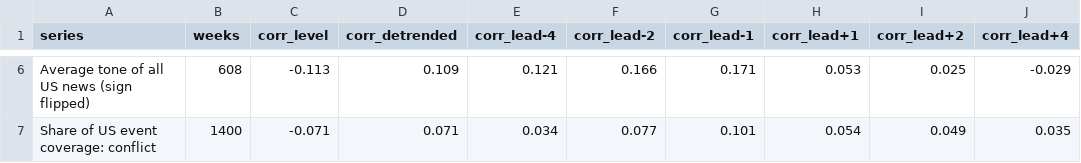
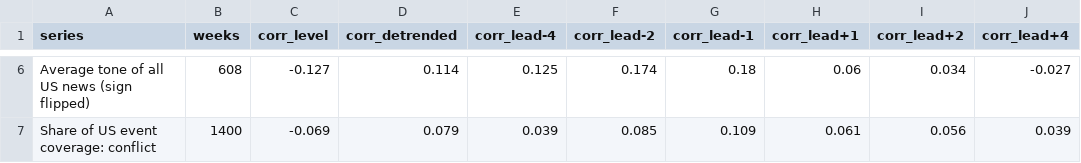
Before and after one commit to WBH-rbg/anxiety-index, a CSV file: output/validation_external.csv, drawn as a sheet; only a part is shown, gaps mark what is left out; the diff covers the shown part only; the diff names each change by its address in the sheet, - before the commit and + after, or states it on an @@ line.

```diff
--- a/output/validation_external.csv
+++ b/output/validation_external.csv
-C6 (corr_level): -0.113
+C6 (corr_level): -0.127
-D6 (corr_detrended): 0.109
+D6 (corr_detrended): 0.114
-E6 (corr_lead-4): 0.121
+E6 (corr_lead-4): 0.125
-F6 (corr_lead-2): 0.166
+F6 (corr_lead-2): 0.174
-G6 (corr_lead-1): 0.171
+G6 (corr_lead-1): 0.18
-H6 (corr_lead+1): 0.053
+H6 (corr_lead+1): 0.06
-I6 (corr_lead+2): 0.025
+I6 (corr_lead+2): 0.034
-J6 (corr_lead+4): -0.029
+J6 (corr_lead+4): -0.027
-C7 (corr_level): -0.071
+C7 (corr_level): -0.069
-D7 (corr_detrended): 0.071
+D7 (corr_detrended): 0.079
-E7 (corr_lead-4): 0.034
+E7 (corr_lead-4): 0.039
-F7 (corr_lead-2): 0.077
+F7 (corr_lead-2): 0.085
-G7 (corr_lead-1): 0.101
+G7 (corr_lead-1): 0.109
-H7 (corr_lead+1): 0.054
+H7 (corr_lead+1): 0.061
-I7 (corr_lead+2): 0.049
+I7 (corr_lead+2): 0.056
-J7 (corr_lead+4): 0.035
+J7 (corr_lead+4): 0.039
```
Also changed, not shown: 32 edited cells elsewhere in this file, output/dimension_weekly.csv, output/headline_weekly.csv, 10 other files.
